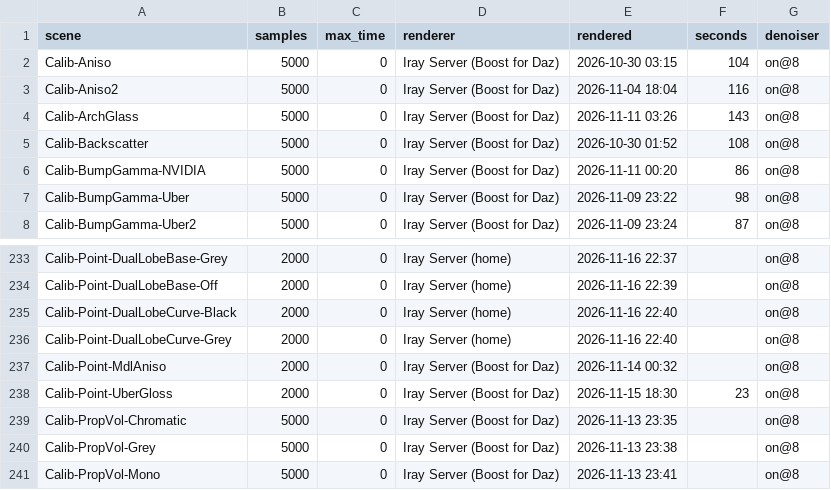
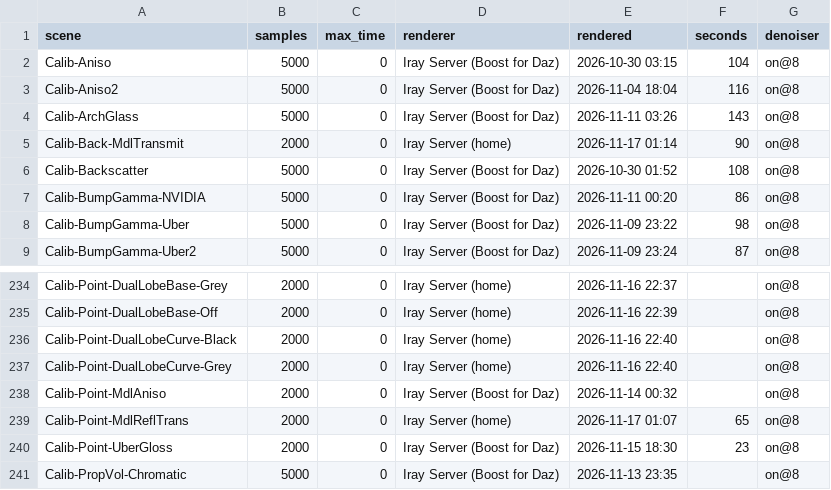
Before and after one commit to vysokyj/orbis, a TSV file: calib/references/iray/renders.tsv, drawn as a sheet; only a part is shown, gaps mark what is left out; the shorter side is filled out with more unchanged rows; the diff names each change by its address in the sheet, - before the commit and + after, or states it on an @@ line.

Commit message:
Add point- and back-lit scenes of the mdl 1.0 transmitting lobes
The reflect-only legacy lobe is cos^e (#184); these twins (1.0, 1.3 and
1.3 at r sqrt(2 / (2 + r^2))) say whether resin's reflect_transmit and
architectural's transmit lobe are too. Iray references from the home
server, 2000 samples.

refs #191

```diff
--- a/calib/references/iray/renders.tsv
+++ b/calib/references/iray/renders.tsv
+row 5: Calib-Back-MdlTransmit | 2000 | 0 | Iray Server (home) | 2026-11-17 01:14 | 90 | on@8
+row 239: Calib-Point-MdlReflTrans | 2000 | 0 | Iray Server (home) | 2026-11-17 01:07 | 65 | on@8
```
Also changed, not shown: 9 other files.
